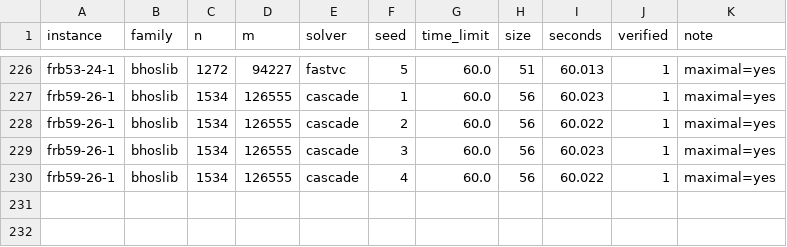
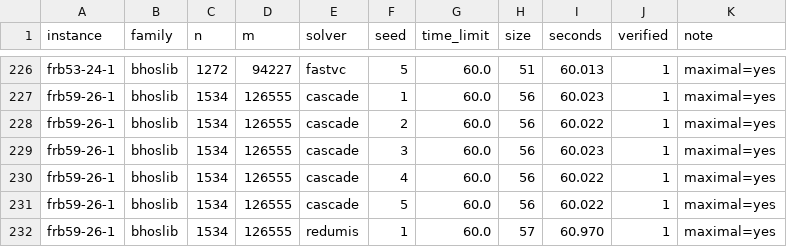
Before and after one commit to vinhqdang/max_independence_set, a CSV file: results/cor_seeds60.csv, drawn as a sheet; only a part is shown, gaps mark what is left out; the diff names each change by its address in the sheet, - before the commit and + after, or states it on an @@ line.

Commit message:
Make the Colab replication survive lost sessions
Colab reclaims VMs without warning, and the first attempt kept results only on
the VM, so all of it was lost when the three sessions went away. The driver now
downloads each VM's partial results on every poll, merges them locally, and
recreates and re-provisions a session that has gone, handing it only the
instances still outstanding. Instance queues are ordered cheapest-first so that
losing a session late costs the least.

```diff
--- a/results/cor_seeds60.csv
+++ b/results/cor_seeds60.csv
+row 231: frb59-26-1 | bhoslib | 1534 | 126555 | cascade | 5 | 60.0 | 56 | 60.022 | 1 | maximal=yes
+row 232: frb59-26-1 | bhoslib | 1534 | 126555 | redumis | 1 | 60.0 | 57 | 60.970 | 1 | maximal=yes
```
Also changed, not shown: 1 other file.
